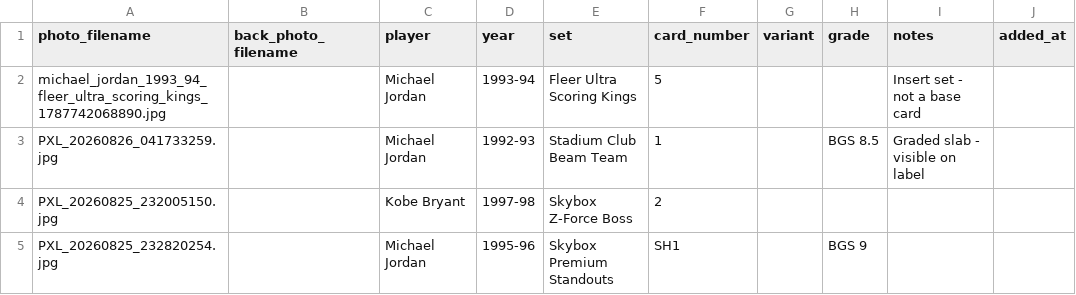
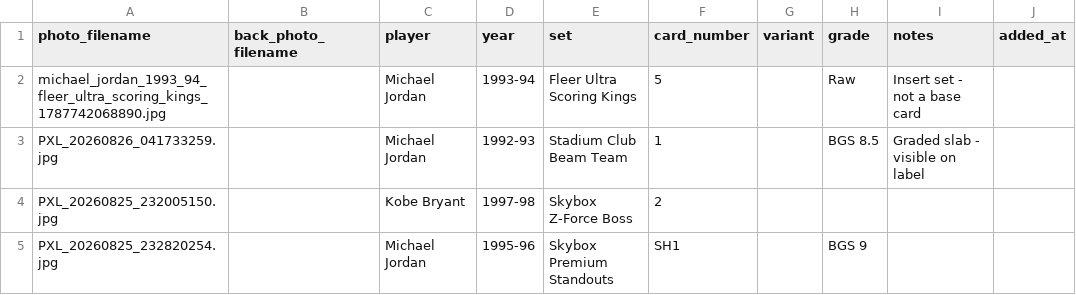
Before and after one commit to Punter977/card-ledger, a CSV file: docs/data/cards.csv, drawn as a sheet; only a part is shown.

Commit message:
Edit card: Michael Jordan - Fleer Ultra Scoring Kings

```diff
--- a/docs/data/cards.csv
+++ b/docs/data/cards.csv
@@ -1,3 +1,3 @@
 photo_filename,back_photo_filename,player,year,set,card_number,variant,grade,notes,added_at
-michael_jordan_1993_94_fleer_ultra_scoring_kings_1787742068890.jpg,,Michael Jordan,1993-94,Fleer Ultra Scoring Kings,5,,,Insert set - not a base card,
+michael_jordan_1993_94_fleer_ultra_scoring_kings_1787742068890.jpg,,Michael Jordan,1993-94,Fleer Ultra Scoring Kings,5,,Raw,Insert set - not a base card,
 PXL_20260826_041733259.jpg,,Michael Jordan,1992-93,Stadium Club Beam Team,1,,BGS 8.5,Graded slab - visible on label,
```
